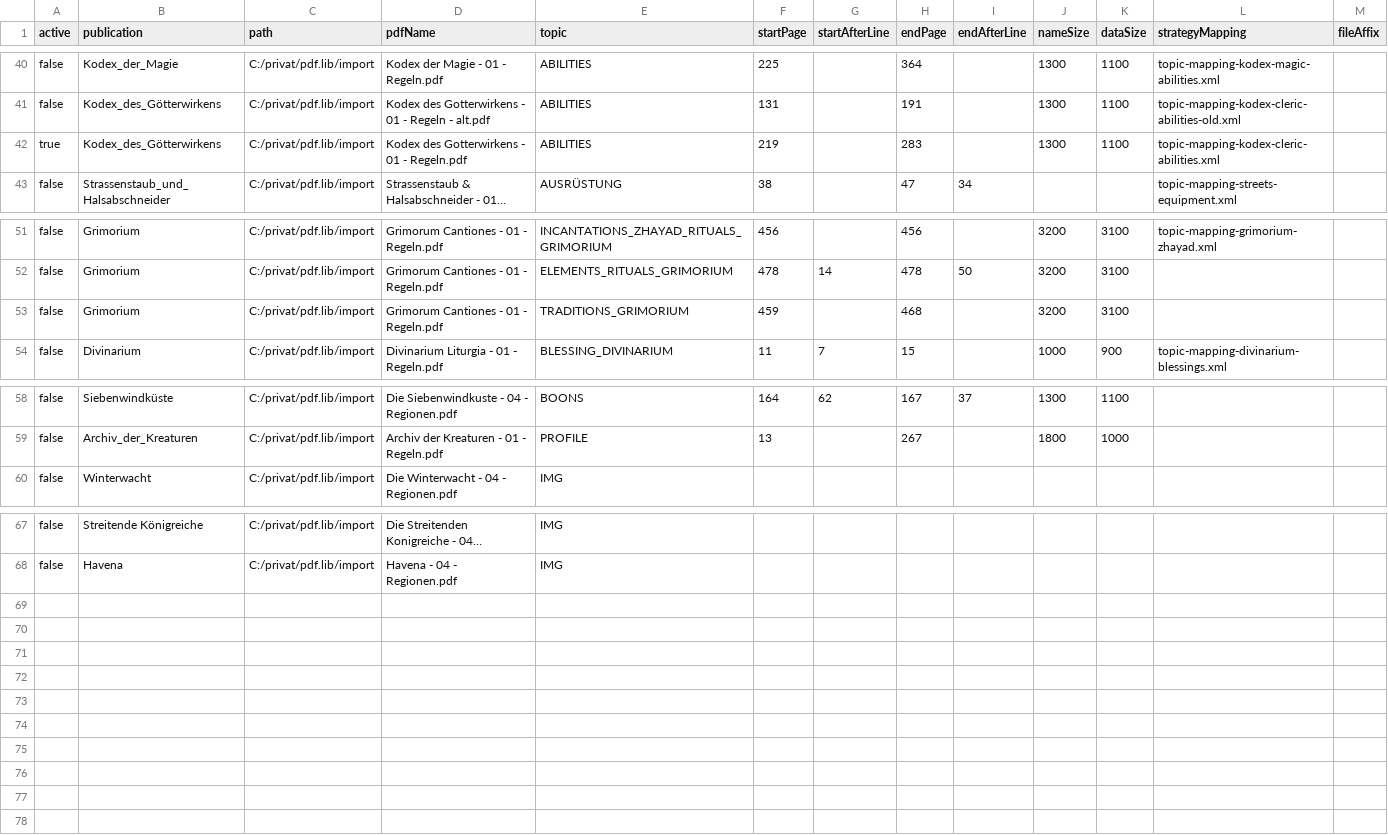
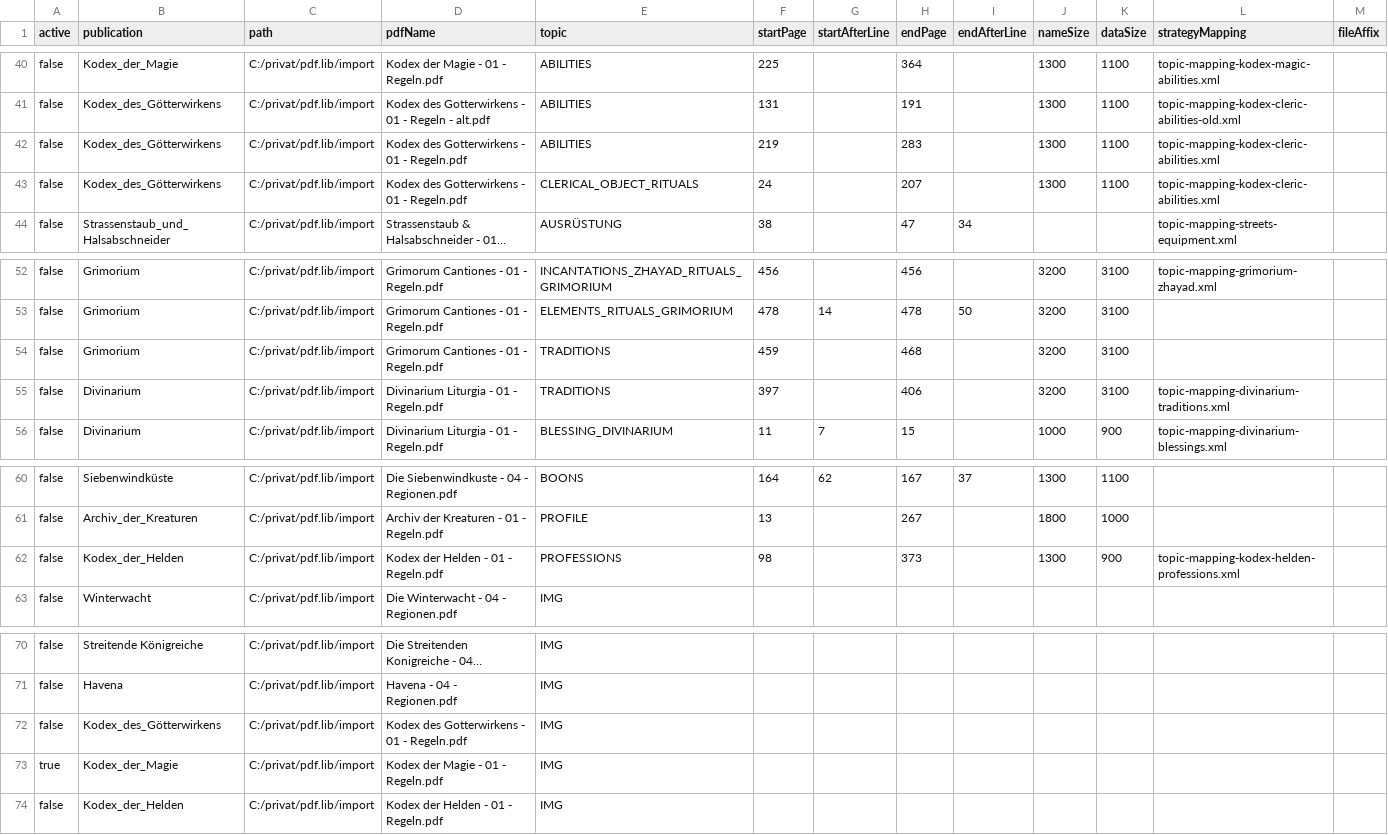
Before and after one commit to phofmann1/dsa-pdf-reader, a CSV file: src/main/resources/topic-conf.csv, drawn as a sheet; only a part is shown, gaps mark what is left out; long unchanged cells end in …; addresses are those after the commit; the diff names each change by its address in the sheet, - before the commit and + after, or states it on an @@ line.

Commit message:
Extract Professions ANFANG von Geweihten Artefakten

```diff
--- a/src/main/resources/topic-conf.csv
+++ b/src/main/resources/topic-conf.csv
-A42 (active): true
+A42 (active): false
+row 43: false | Kodex_des_Götterwirkens | C:/privat/pdf.lib/import | Kodex des Gotterwirkens - 01 - Regeln.pdf | CLERICAL_OBJECT_RITUALS | 24 |  | 207 |  | 1300 | 1100 | topic-mapping-kodex-cleric-abilities.xml
-E54 (topic): TRADITIONS_GRIMORIUM
+E54 (topic): TRADITIONS
+row 55: false | Divinarium | C:/privat/pdf.lib/import | Divinarium Liturgia - 01 - Regeln.pdf | TRADITIONS | 397 |  | 406 |  | 3200 | 3100 | topic-mapping-divinarium-traditions.xml
+row 62: false | Kodex_der_Helden | C:/privat/pdf.lib/import | Kodex der Helden - 01 - Regeln.pdf | PROFESSIONS | 98 |  | 373 |  | 1300 | 900 | topic-mapping-kodex-helden-professions.xml
+row 72: false | Kodex_des_Götterwirkens | C:/privat/pdf.lib/import | Kodex des Gotterwirkens - 01 - Regeln.pdf | IMG
+row 73: true | Kodex_der_Magie | C:/privat/pdf.lib/import | Kodex der Magie - 01 - Regeln.pdf | IMG
+row 74: false | Kodex_der_Helden | C:/privat/pdf.lib/import | Kodex der Helden - 01 - Regeln.pdf | IMG
```
Also changed, not shown: 57 other files.
